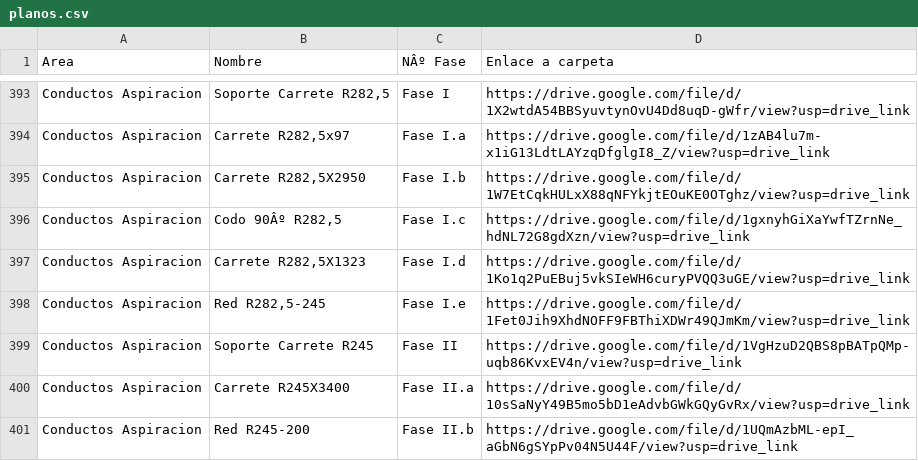
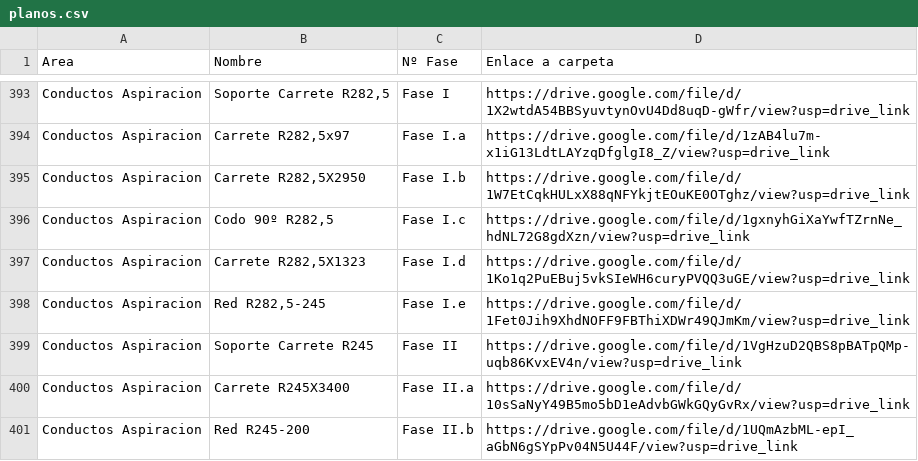
Before and after one commit to FatimBV/Buscador_de_planos, a CSV file: planos.csv, drawn as a sheet; only a part is shown, gaps mark what is left out; the diff names each change by its address in the sheet, - before the commit and + after, or states it on an @@ line.

Commit message:
Update planos.csv

```diff
--- a/planos.csv
+++ b/planos.csv
-C1: NÂº Fase
+C1: Nº Fase
-B396 (Nombre): Codo 90Âº R282,5
+B396 (Nombre): Codo 90º R282,5
```
